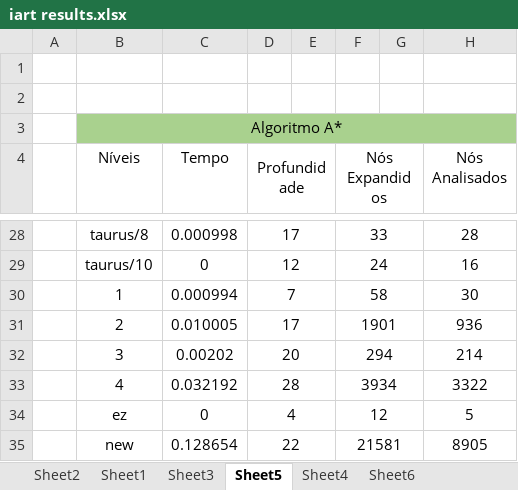
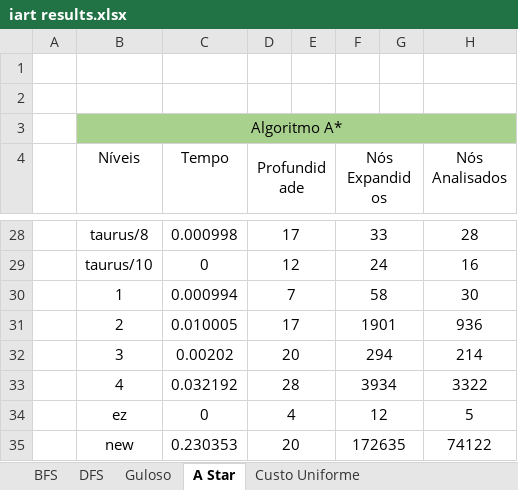
Before and after one commit to CiscoFrisco/IART, an Excel workbook: docs/iart results.xlsx, sheet A Star, drawn as a sheet; only a part is shown, gaps mark what is left out; values as stored, in another font and other column widths than the file's, no borders; the diff names each change by its address in the sheet, - before the commit and + after, or states it on an @@ line.

```diff
--- a/docs/iart results.xlsx (sheet A Star)
+++ b/docs/iart results.xlsx (sheet A Star)
-sheet tab: Sheet2
+sheet tab: BFS
-sheet tab: Sheet1
+sheet tab: DFS
-sheet tab: Sheet3
+sheet tab: Guloso
-sheet tab: Sheet5
+sheet tab: A Star
-sheet tab: Sheet4
+sheet tab: Custo Uniforme
-C35 (Tempo): 0.128654
+C35 (Tempo): 0.230353
-D35 (Profundidade): 22
+D35 (Profundidade): 20
-F35 (Nós Expandidos): 21581
+F35 (Nós Expandidos): 172635
-H35 (Nós Analisados): 8905
+H35 (Nós Analisados): 74122
```
Also changed, not shown: other sheet tabs, 4 other files.
